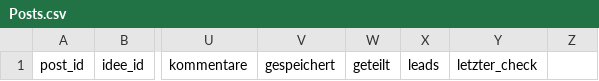
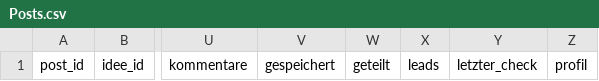
Before and after one commit to 6wz6rv9vp6-wq/SIC-SEO, a CSV file: n8n-social-automation/vorlagen/Posts.csv, drawn as a sheet; only a part is shown, gaps mark what is left out; the diff names each change by its address in the sheet, - before the commit and + after, or states it on an @@ line.

```diff
--- a/n8n-social-automation/vorlagen/Posts.csv
+++ b/n8n-social-automation/vorlagen/Posts.csv
-Z1: (empty)
+Z1: profil
```
Also changed, not shown: 16 other files.
